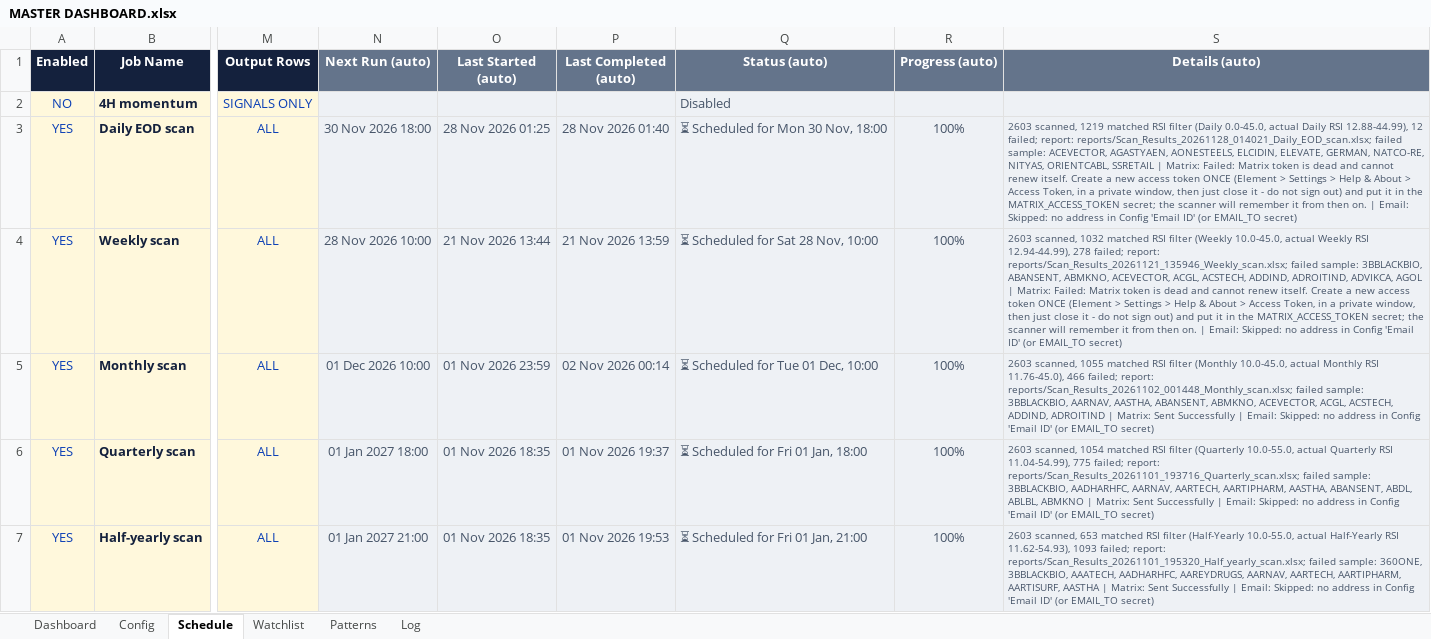
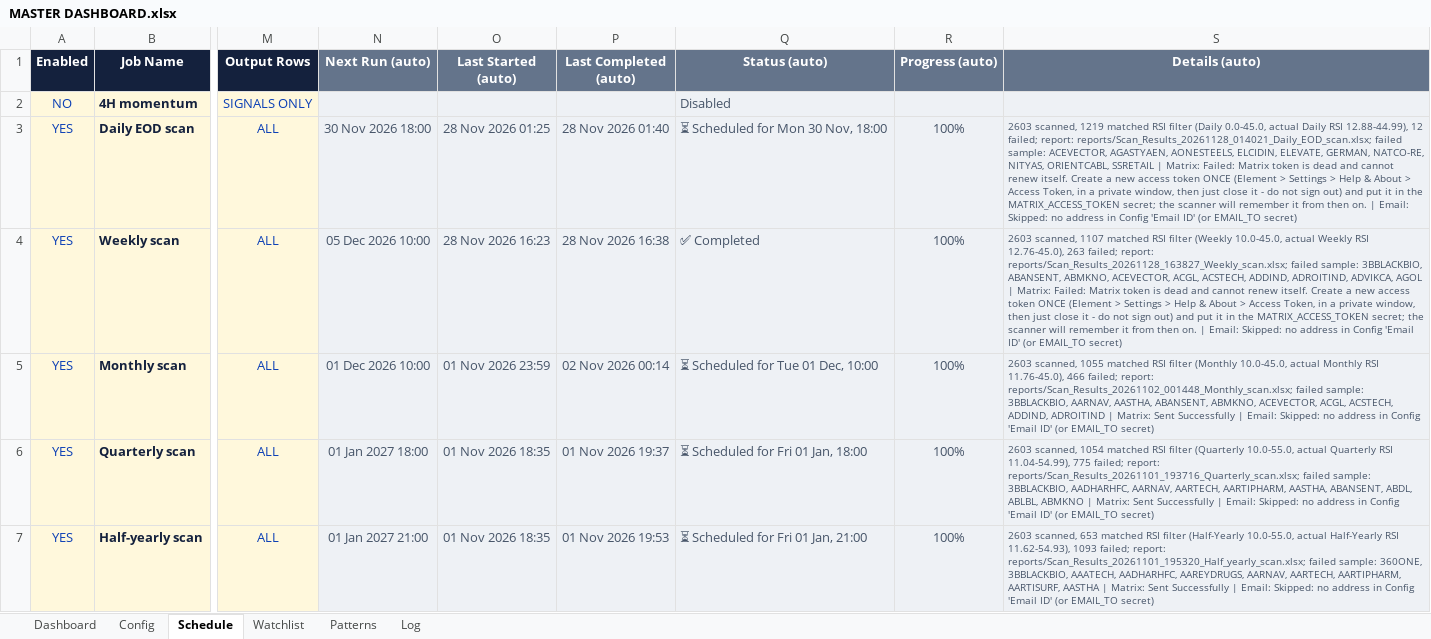
Before and after one commit to pratyushtrade2025/Cust_STSC_78951, an Excel workbook: MASTER DASHBOARD.xlsx, sheet Schedule, drawn as a sheet; only a part is shown, gaps mark what is left out; values as stored, in another font and other column widths than the file's, no borders; conditional formats not drawn; the diff names each change by its address in the sheet, - before the commit and + after, or states it on an @@ line.

```diff
--- a/MASTER DASHBOARD.xlsx (sheet Schedule)
+++ b/MASTER DASHBOARD.xlsx (sheet Schedule)
-N4 (Next Run (auto)): 28 Nov 2026 10:00
+N4 (Next Run (auto)): 05 Dec 2026 10:00
-O4 (Last Started (auto)): 21 Nov 2026 13:44
+O4 (Last Started (auto)): 28 Nov 2026 16:23
-P4 (Last Completed (auto)): 21 Nov 2026 13:59
+P4 (Last Completed (auto)): 28 Nov 2026 16:38
-Q4 (Status (auto)): ⏳ Scheduled for Sat 28 Nov, 10:00
+Q4 (Status (auto)): ✅ Completed
-S4 (Details (auto)): 2603 scanned, 1032 matched RSI filter (Weekly 10.0-45.0, actual Weekly RSI 12.94-44.99), 278 failed; report: reports/Scan_Results_20261121_135946_Weekly_scan.xlsx; failed sample:…
+S4 (Details (auto)): 2603 scanned, 1107 matched RSI filter (Weekly 10.0-45.0, actual Weekly RSI 12.76-45.0), 263 failed; report: reports/Scan_Results_20261128_163827_Weekly_scan.xlsx; failed sample:…
```
Also changed, not shown: sheet Log, 1 other file.
